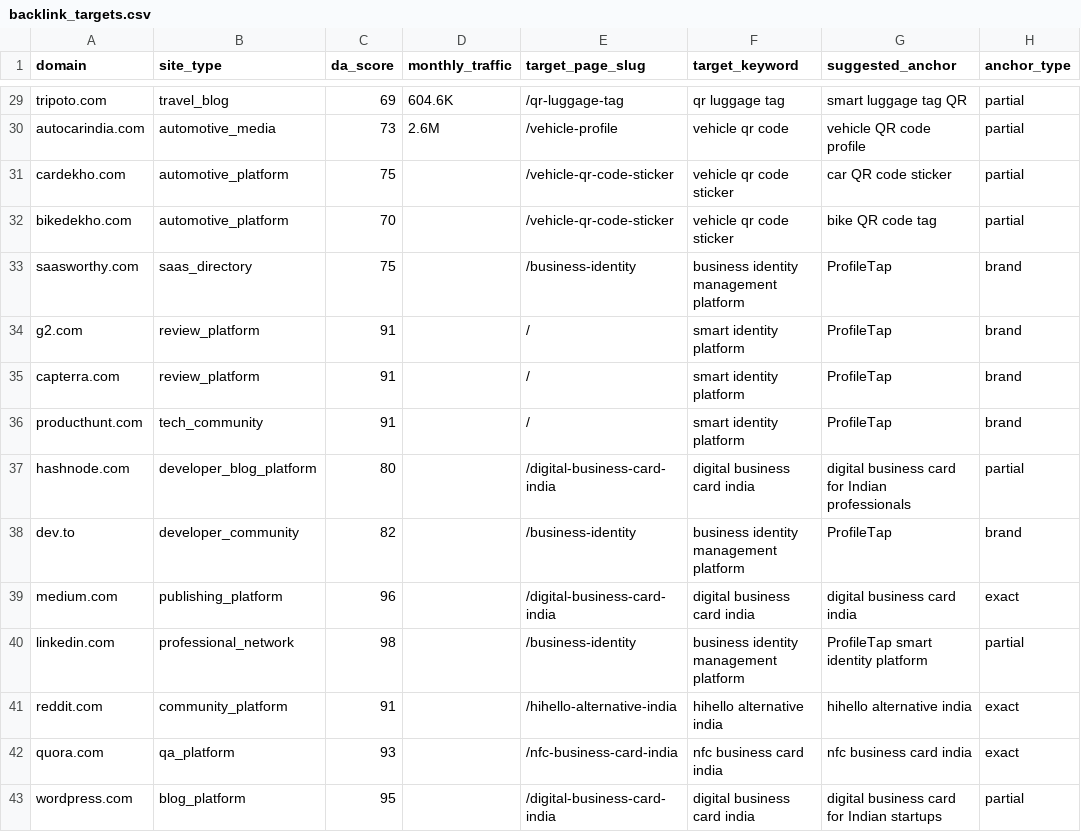
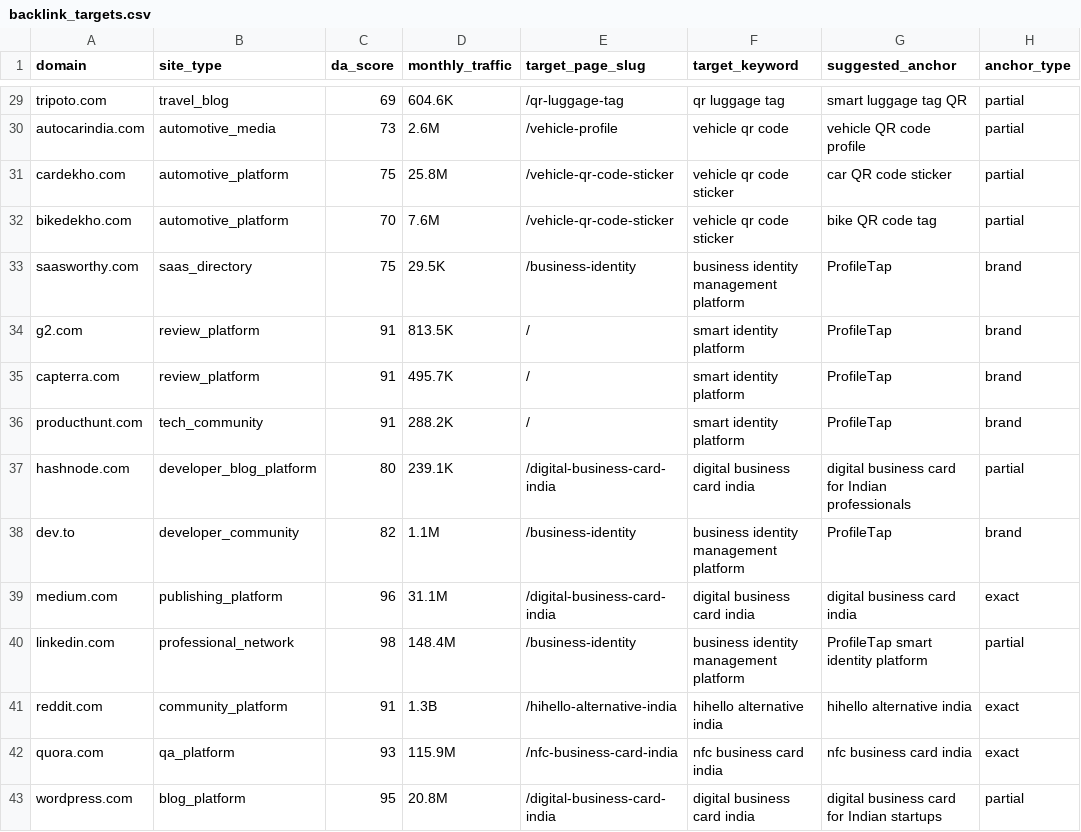
Before and after one commit to vedantacore-admin/profiletap-seo-os, a CSV file: projects/profiletap/data/backlinks/backlink_targets.csv, drawn as a sheet; only a part is shown, gaps mark what is left out; the diff covers the shown part only; the diff names each change by its address in the sheet, - before the commit and + after, or states it on an @@ line.

Commit message:
fix: update DA scores and monthly traffic for multiple backlink targets

```diff
--- a/projects/profiletap/data/backlinks/backlink_targets.csv
+++ b/projects/profiletap/data/backlinks/backlink_targets.csv
-D31 (monthly_traffic): (empty)
+D31 (monthly_traffic): 25.8M
-D32 (monthly_traffic): (empty)
+D32 (monthly_traffic): 7.6M
-D33 (monthly_traffic): (empty)
+D33 (monthly_traffic): 29.5K
-D34 (monthly_traffic): (empty)
+D34 (monthly_traffic): 813.5K
-D35 (monthly_traffic): (empty)
+D35 (monthly_traffic): 495.7K
-D36 (monthly_traffic): (empty)
+D36 (monthly_traffic): 288.2K
-D37 (monthly_traffic): (empty)
+D37 (monthly_traffic): 239.1K
-D38 (monthly_traffic): (empty)
+D38 (monthly_traffic): 1.1M
-D39 (monthly_traffic): (empty)
+D39 (monthly_traffic): 31.1M
-D40 (monthly_traffic): (empty)
+D40 (monthly_traffic): 148.4M
-D41 (monthly_traffic): (empty)
+D41 (monthly_traffic): 1.3B
-D42 (monthly_traffic): (empty)
+D42 (monthly_traffic): 115.9M
-D43 (monthly_traffic): (empty)
+D43 (monthly_traffic): 20.8M
```
Also changed, not shown: 12 edited cells elsewhere in this file.
